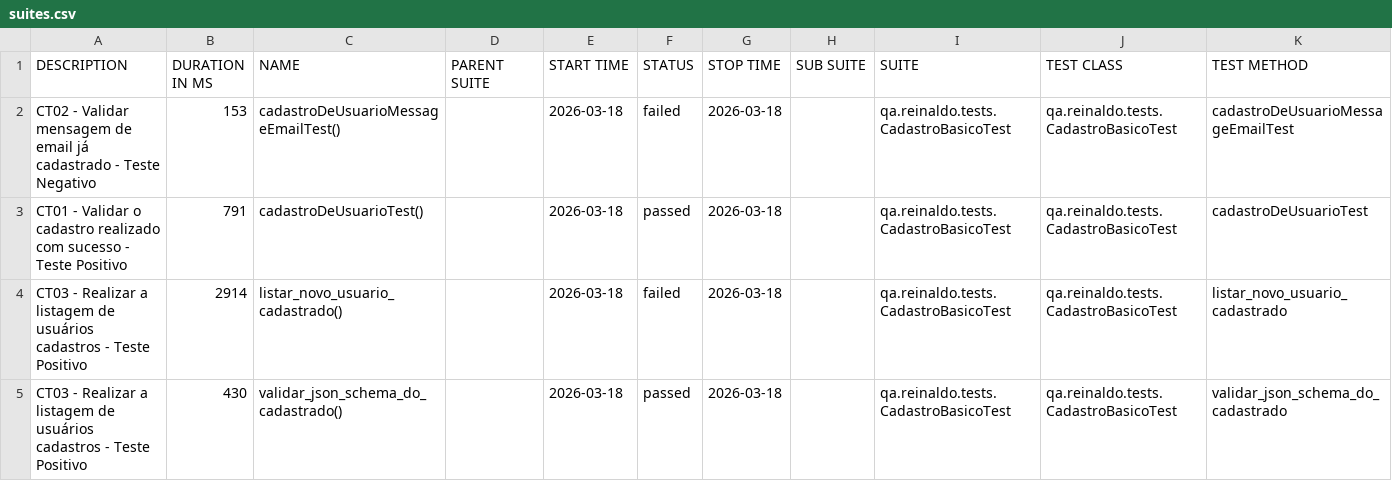
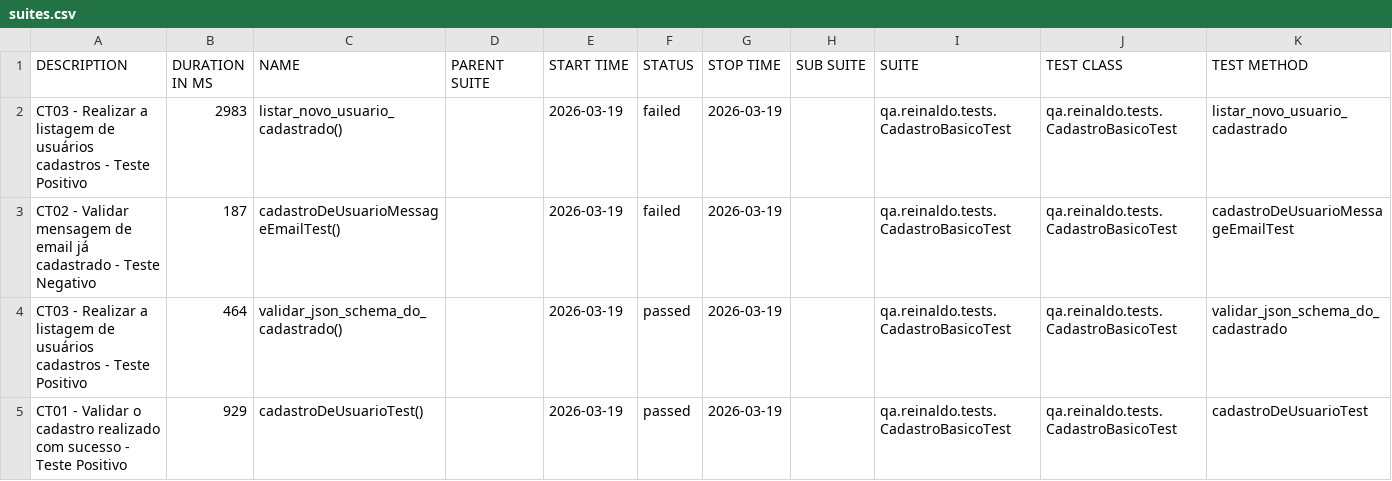
Before and after one commit to reinaldorossetti/rest-assured-kotlin, a CSV file: data/suites.csv, drawn as a sheet.

```diff
--- a/data/suites.csv
+++ b/data/suites.csv
@@ -1,5 +1,5 @@
 "DESCRIPTION","DURATION IN MS","NAME","PARENT SUITE","START TIME","STATUS","STOP TIME","SUB SUITE","SUITE","TEST CLASS","TEST METHOD"
-"CT02 - Validar mensagem de email já cadastrado - Teste Negativo","153","cadastroDeUsuarioMessageEmailTest()","","2026-03-18","failed","2026-03-18","","qa.reinaldo.tests.CadastroBasicoTest","qa.reinaldo.tests.CadastroBasicoTest","cadastroDeUsuarioMessageEmailTest"
-"CT01 - Validar o cadastro realizado com sucesso - Teste Positivo","791","cadastroDeUsuarioTest()","","2026-03-18","passed","2026-03-18","","qa.reinaldo.tests.CadastroBasicoTest","qa.reinaldo.tests.CadastroBasicoTest","cadastroDeUsuarioTest"
-"CT03 - Realizar a listagem de usuários cadastros - Teste Positivo","2914","listar_novo_usuario_cadastrado()","","2026-03-18","failed","2026-03-18","","qa.reinaldo.tests.CadastroBasicoTest","qa.reinaldo.tests.CadastroBasicoTest","listar_novo_usuario_cadastrado"
-"CT03 - Realizar a listagem de usuários cadastros - Teste Positivo","430","validar_json_schema_do_cadastrado()","","2026-03-18","passed","2026-03-18","","qa.reinaldo.tests.CadastroBasicoTest","qa.reinaldo.tests.CadastroBasicoTest","validar_json_schema_do_cadastrado"
+"CT03 - Realizar a listagem de usuários cadastros - Teste Positivo","2983","listar_novo_usuario_cadastrado()","","2026-03-19","failed","2026-03-19","","qa.reinaldo.tests.CadastroBasicoTest","qa.reinaldo.tests.CadastroBasicoTest","listar_novo_usuario_cadastrado"
+"CT02 - Validar mensagem de email já cadastrado - Teste Negativo","187","cadastroDeUsuarioMessageEmailTest()","","2026-03-19","failed","2026-03-19","","qa.reinaldo.tests.CadastroBasicoTest","qa.reinaldo.tests.CadastroBasicoTest","cadastroDeUsuarioMessageEmailTest"
+"CT03 - Realizar a listagem de usuários cadastros - Teste Positivo","464","validar_json_schema_do_cadastrado()","","2026-03-19","passed","2026-03-19","","qa.reinaldo.tests.CadastroBasicoTest","qa.reinaldo.tests.CadastroBasicoTest","validar_json_schema_do_cadastrado"
+"CT01 - Validar o cadastro realizado com sucesso - Teste Positivo","929","cadastroDeUsuarioTest()","","2026-03-19","passed","2026-03-19","","qa.reinaldo.tests.CadastroBasicoTest","qa.reinaldo.tests.CadastroBasicoTest","cadastroDeUsuarioTest"
```
Also changed, not shown: 23 other files.
